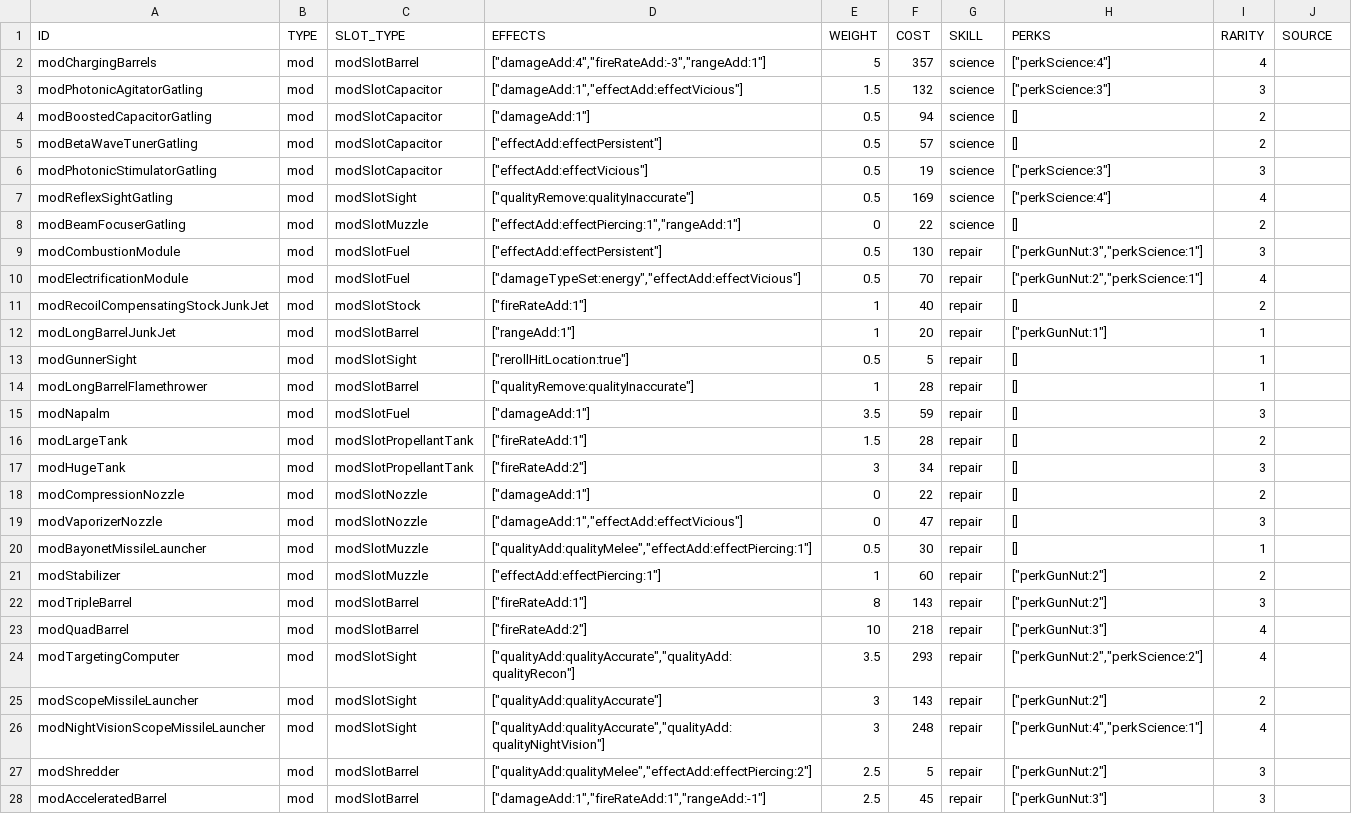
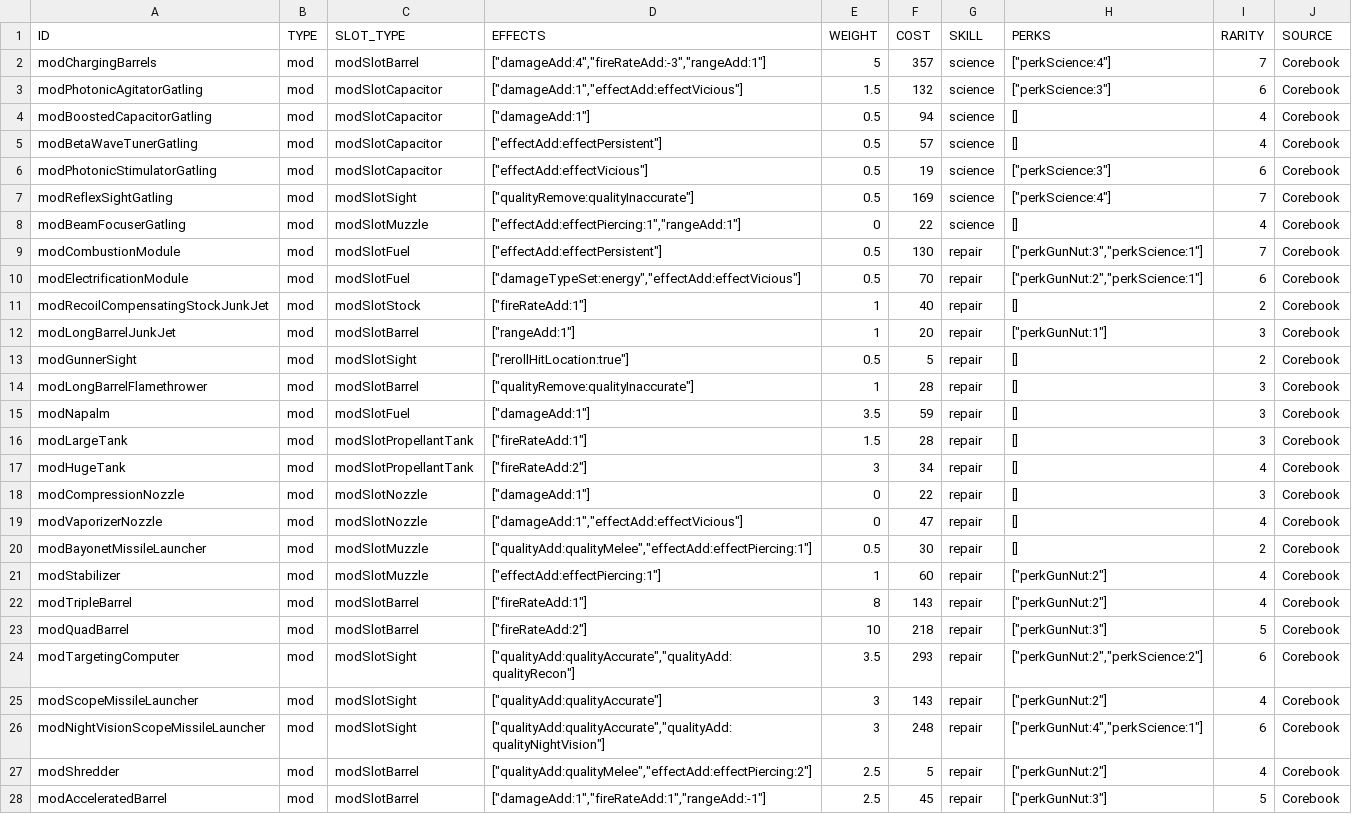
Before and after one commit to vittoema96/vittoema96.github.io, a CSV file: data/sources/mods/bigGunMods.csv, drawn as a sheet; only a part is shown; the diff covers the shown part only; the diff names each change by its address in the sheet, - before the commit and + after, or states it on an @@ line.

```diff
--- a/data/sources/mods/bigGunMods.csv
+++ b/data/sources/mods/bigGunMods.csv
-I2 (RARITY): 4
+I2 (RARITY): 7
-J2:J28 (SOURCE): (empty)
+J2:J28 (SOURCE): Corebook
-I3 (RARITY): 3
+I3 (RARITY): 6
-I4:I5 (RARITY): 2
+I4:I5 (RARITY): 4
-I6 (RARITY): 3
+I6 (RARITY): 6
-I7 (RARITY): 4
+I7 (RARITY): 7
-I8 (RARITY): 2
+I8 (RARITY): 4
-I9 (RARITY): 3
+I9 (RARITY): 7
-I10 (RARITY): 4
+I10 (RARITY): 6
-I12 (RARITY): 1
+I12 (RARITY): 3
-I13 (RARITY): 1
+I13 (RARITY): 2
-I14 (RARITY): 1
+I14 (RARITY): 3
-I16 (RARITY): 2
+I16 (RARITY): 3
-I17 (RARITY): 3
+I17 (RARITY): 4
-I18 (RARITY): 2
+I18 (RARITY): 3
-I19 (RARITY): 3
+I19 (RARITY): 4
-I20 (RARITY): 1
+I20 (RARITY): 2
-I21 (RARITY): 2
+I21 (RARITY): 4
-I22 (RARITY): 3
+I22 (RARITY): 4
-I23 (RARITY): 4
+I23 (RARITY): 5
-I24 (RARITY): 4
+I24 (RARITY): 6
-I25 (RARITY): 2
+I25 (RARITY): 4
-I26 (RARITY): 4
+I26 (RARITY): 6
-I27 (RARITY): 3
+I27 (RARITY): 4
-I28 (RARITY): 3
+I28 (RARITY): 5
```
Also changed, not shown: 9 edited cells elsewhere in this file, data/sources/mods/energyWeaponMods.csv, data/sources/mods/meleeWeaponMods.csv, 7 other files.
